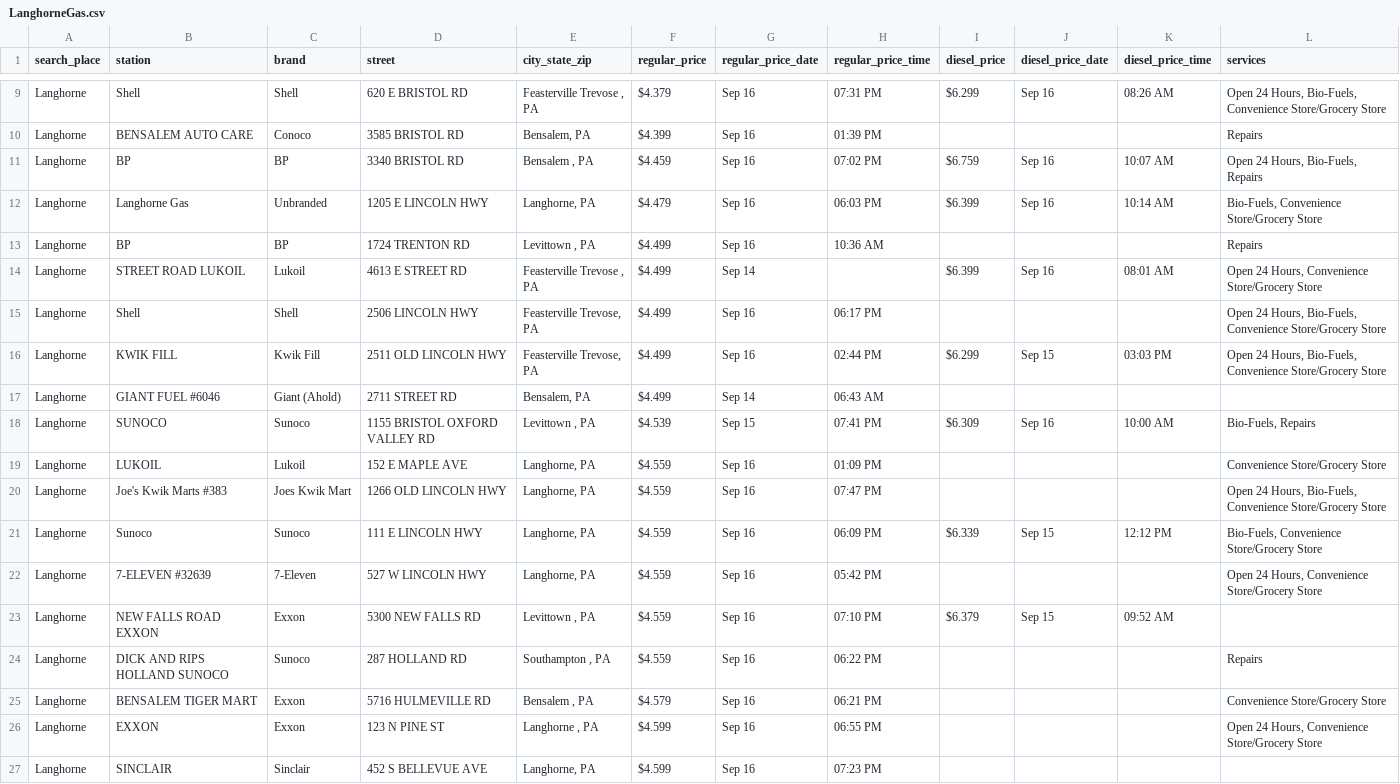
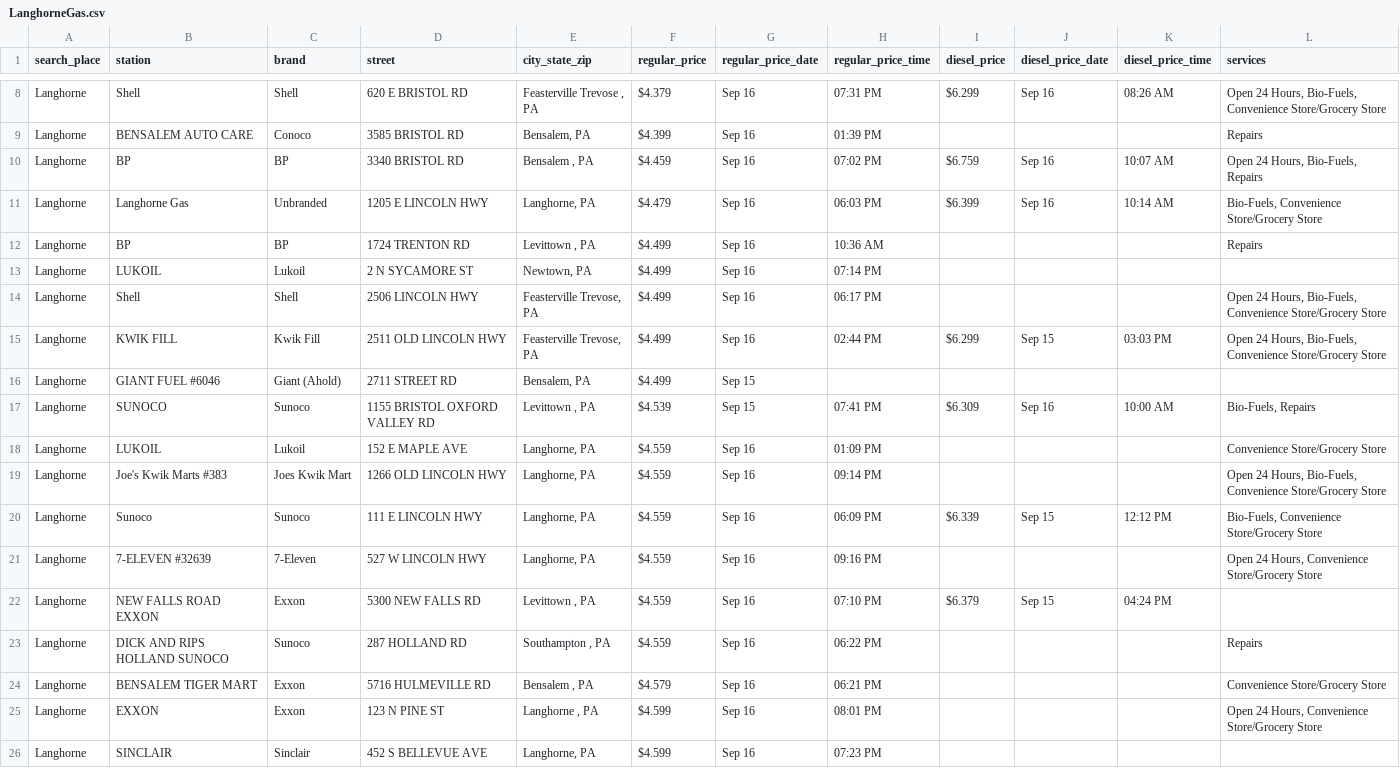
Before and after one commit to CUlleryUSATRepos/BucksGasRepo, a CSV file: BucksGasPrices/LanghorneGas.csv, drawn as a sheet; only a part is shown, gaps mark what is left out; the diff covers the shown part only.

```diff
--- a/BucksGasPrices/LanghorneGas.csv
+++ b/BucksGasPrices/LanghorneGas.csv
@@ -13,15 +12,15 @@ Langhorne,Langhorne Gas,Unbranded,1205 E LINCOLN HWY,"Langhorne, PA",$4.479,Sep
 Langhorne,BP,BP,1724 TRENTON RD,"Levittown , PA",$4.499,Sep 16,10:36 AM,,,,Repairs
-Langhorne,STREET ROAD LUKOIL,Lukoil,4613 E STREET RD,"Feasterville Trevose , PA",$4.499,Sep 14,,$6.399,Sep 16,08:01 AM,"Open 24 Hours, Convenience Store/Grocery Store"
+Langhorne,LUKOIL,Lukoil,2 N SYCAMORE ST,"Newtown, PA",$4.499,Sep 16,07:14 PM,,,,
 Langhorne,Shell,Shell,2506 LINCOLN HWY,"Feasterville Trevose, PA",$4.499,Sep 16,06:17 PM,,,,"Open 24 Hours, Bio-Fuels, Convenience Store/Grocery Store"
 Langhorne,KWIK FILL,Kwik Fill,2511 OLD LINCOLN HWY,"Feasterville Trevose, PA",$4.499,Sep 16,02:44 PM,$6.299,Sep 15,03:03 PM,"Open 24 Hours, Bio-Fuels, Convenience Store/Grocery Store"
-Langhorne,GIANT FUEL #6046,Giant (Ahold),2711 STREET RD,"Bensalem, PA",$4.499,Sep 14,06:43 AM,,,,
+Langhorne,GIANT FUEL #6046,Giant (Ahold),2711 STREET RD,"Bensalem, PA",$4.499,Sep 15,,,,,
 Langhorne,SUNOCO,Sunoco,1155 BRISTOL OXFORD VALLEY RD,"Levittown , PA",$4.539,Sep 15,07:41 PM,$6.309,Sep 16,10:00 AM,"Bio-Fuels, Repairs"
 Langhorne,LUKOIL,Lukoil,152 E MAPLE AVE,"Langhorne, PA",$4.559,Sep 16,01:09 PM,,,,Convenience Store/Grocery Store
-Langhorne,Joe's Kwik Marts #383,Joes Kwik Mart,1266 OLD LINCOLN HWY,"Langhorne, PA",$4.559,Sep 16,07:47 PM,,,,"Open 24 Hours, Bio-Fuels, Convenience Store/Grocery Store"
+Langhorne,Joe's Kwik Marts #383,Joes Kwik Mart,1266 OLD LINCOLN HWY,"Langhorne, PA",$4.559,Sep 16,09:14 PM,,,,"Open 24 Hours, Bio-Fuels, Convenience Store/Grocery Store"
 Langhorne,Sunoco,Sunoco,111 E LINCOLN HWY,"Langhorne, PA",$4.559,Sep 16,06:09 PM,$6.339,Sep 15,12:12 PM,"Bio-Fuels, Convenience Store/Grocery Store"
-Langhorne,7-ELEVEN #32639,7-Eleven,527 W LINCOLN HWY,"Langhorne, PA",$4.559,Sep 16,05:42 PM,,,,"Open 24 Hours, Convenience Store/Grocery Store"
-Langhorne,NEW FALLS ROAD EXXON,Exxon,5300 NEW FALLS RD,"Levittown , PA",$4.559,Sep 16,07:10 PM,$6.379,Sep 15,09:52 AM,
+Langhorne,7-ELEVEN #32639,7-Eleven,527 W LINCOLN HWY,"Langhorne, PA",$4.559,Sep 16,09:16 PM,,,,"Open 24 Hours, Convenience Store/Grocery Store"
+Langhorne,NEW FALLS ROAD EXXON,Exxon,5300 NEW FALLS RD,"Levittown , PA",$4.559,Sep 16,07:10 PM,$6.379,Sep 15,04:24 PM,
 Langhorne,DICK AND RIPS HOLLAND SUNOCO,Sunoco,287 HOLLAND RD,"Southampton , PA",$4.559,Sep 16,06:22 PM,,,,Repairs
 Langhorne,BENSALEM TIGER MART,Exxon,5716 HULMEVILLE RD,"Bensalem , PA",$4.579,Sep 16,06:21 PM,,,,Convenience Store/Grocery Store
-Langhorne,EXXON,Exxon,123 N PINE ST,"Langhorne , PA",$4.599,Sep 16,06:55 PM,,,,"Open 24 Hours, Convenience Store/Grocery Store"
+Langhorne,EXXON,Exxon,123 N PINE ST,"Langhorne , PA",$4.599,Sep 16,08:01 PM,,,,"Open 24 Hours, Convenience Store/Grocery Store"
 Langhorne,SINCLAIR,Sinclair,452 S BELLEVUE AVE,"Langhorne, PA",$4.599,Sep 16,07:23 PM,,,,
```
Also changed, not shown: 2 removed rows and 28 edited cells elsewhere in this file, BucksGasPrices/BensalemGas.csv, BucksGasPrices/HulmevilleGas.csv, 43 other files.
